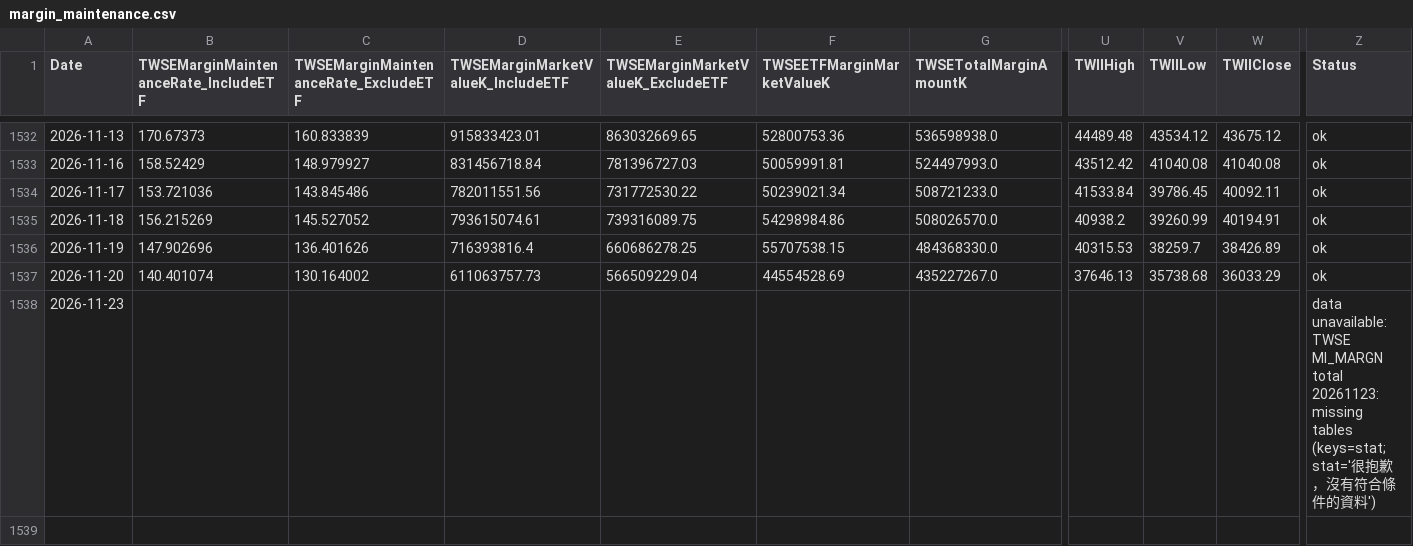
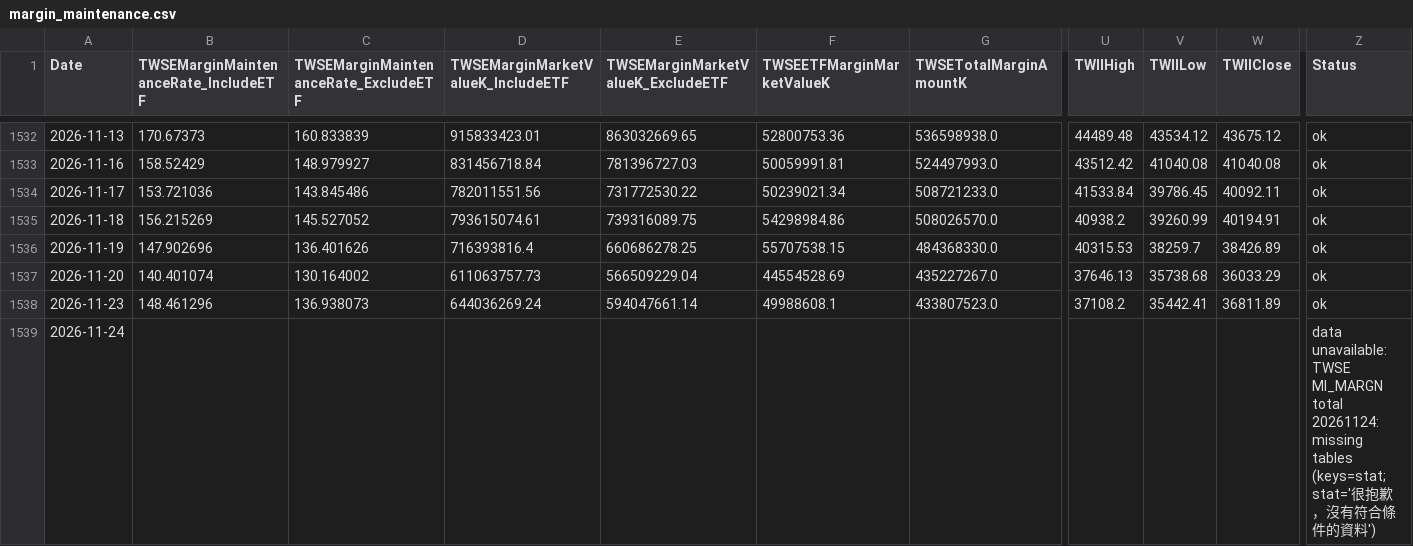
Before and after one commit to dylanlu0604-dot/taiwan-margin-maintenance-rate, a CSV file: data/margin_maintenance.csv, drawn as a sheet; only a part is shown, gaps mark what is left out; addresses are those after the commit; rows hold the shown columns only; the diff names each change by its address in the sheet, - before the commit and + after, or states it on an @@ line.

```diff
--- a/data/margin_maintenance.csv
+++ b/data/margin_maintenance.csv
+row 1538: 2026-11-23 | 148.461296 | 136.938073 | 644036269.24 | 594047661.14 | 49988608.1 | 433807523.0 | 37108.2 | 35442.41 | 36811.89 | ok
-A1539 (Date): 2026-11-23
+A1539 (Date): 2026-11-24
-Z1539 (Status): …MI_MARGN total 20261123: missing tables…
+Z1539 (Status): …MI_MARGN total 20261124: missing tables…
```
Also changed, not shown: data/twse_all_market_keep_rate.csv.
